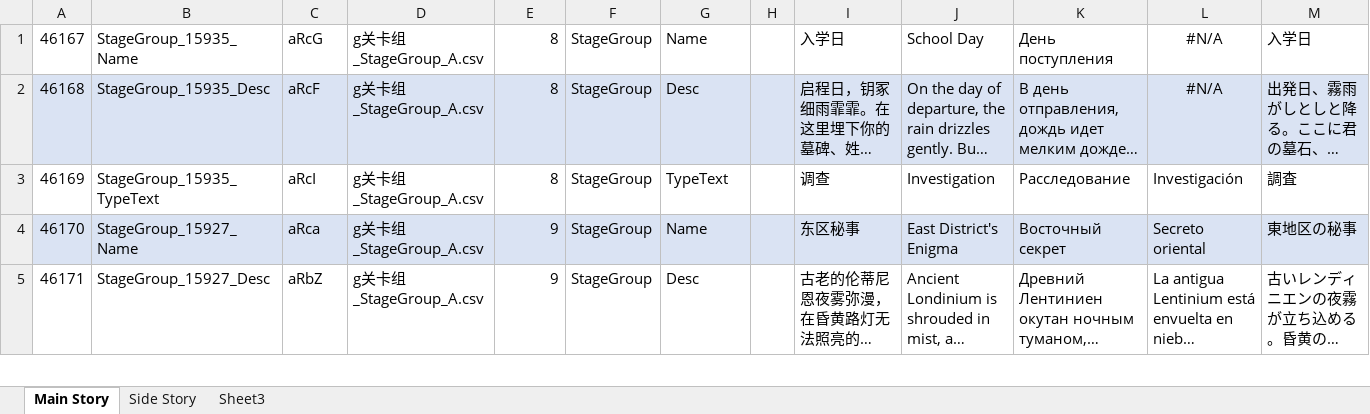
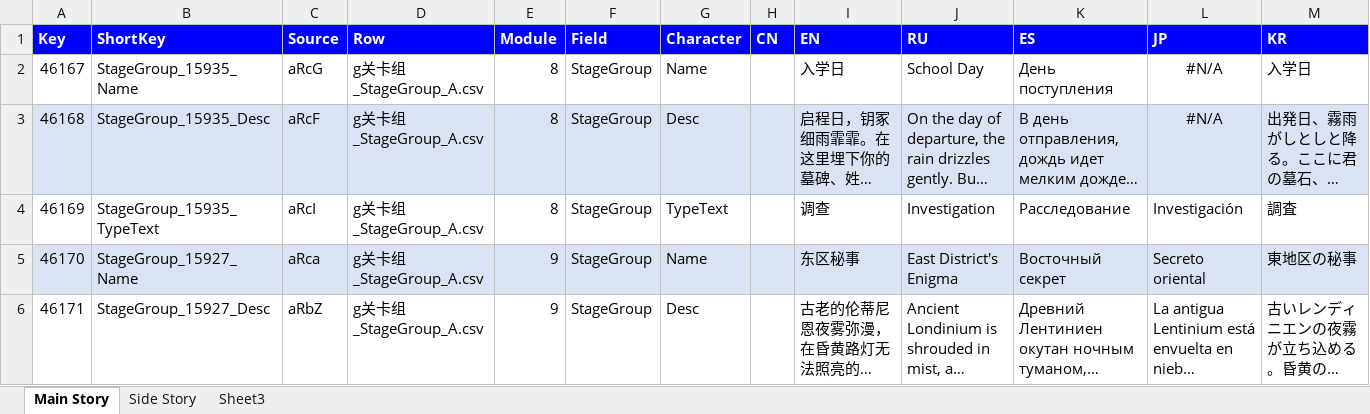
Before and after one commit to omnichromia/morimens-volunteer-coordination, an Excel workbook: Story/storydescripts.xlsx, sheet Main Story, drawn as a sheet; only a part is shown; long unchanged cells end in …; values as stored, in another font and other column widths than the file's, no borders; rows hold the shown columns only; the diff names each change by its address in the sheet, - before the commit and + after, or states it on an @@ line.

```diff
--- a/Story/storydescripts.xlsx (sheet Main Story)
+++ b/Story/storydescripts.xlsx (sheet Main Story)
+row 1: Key | ShortKey | Source | Row | Module | Field | Character | CN | EN | RU | ES | JP | KR
```
Also changed, not shown: sheet Side Story, sheet Sheet3, Story/1 - Operation/Act 1 - Faded Legacy/Chapter 0 - School Day/Chapter 0 - School Day.xlsx, Story/2 - Special Ops/1 - Phantom of the Rain/Phantom of the Rain.xlsx.
